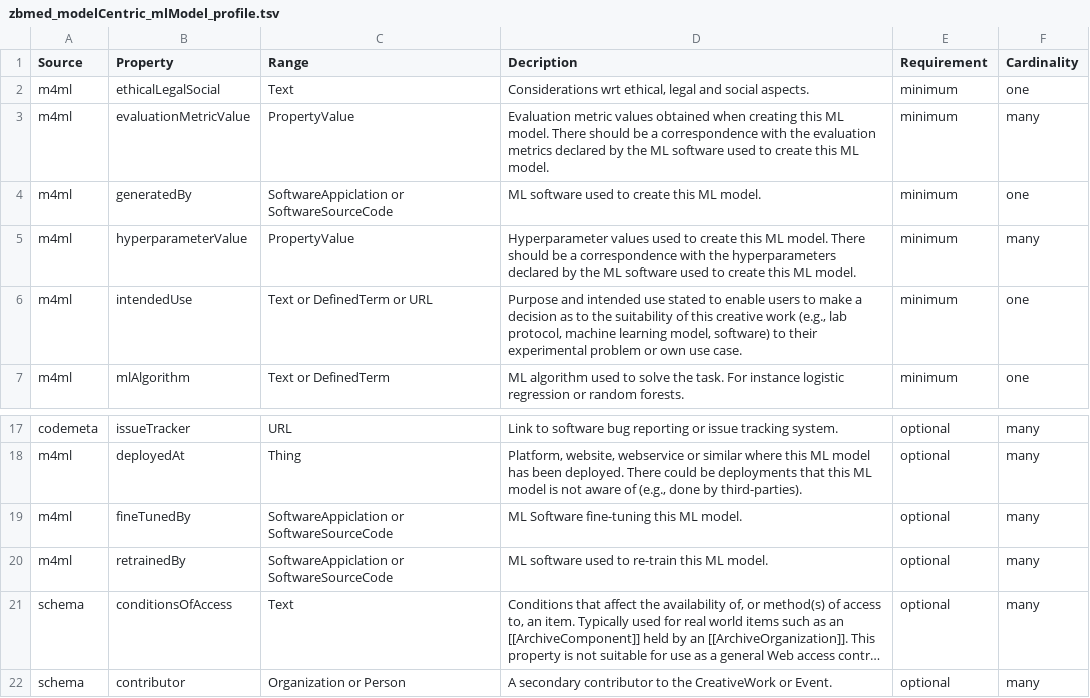
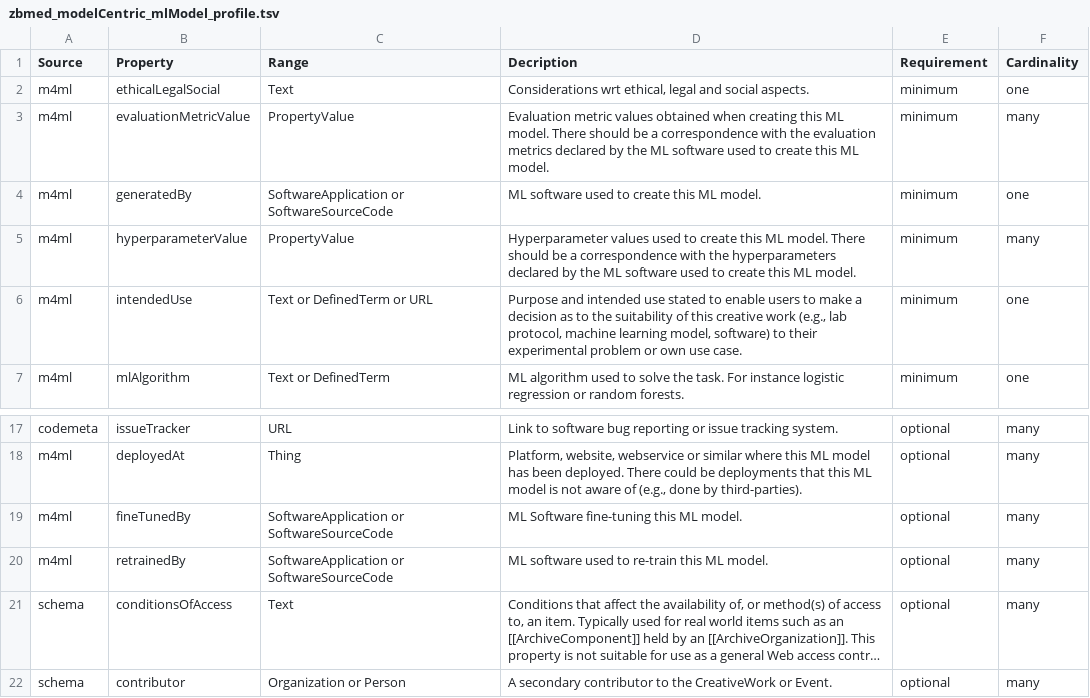
Before and after one commit to zbmed-semtec/m4ml, a TSV file: schema/beta/zbmed/zbmed_modelCentric_mlModel_profile.tsv, drawn as a sheet; only a part is shown, gaps mark what is left out; long unchanged cells end in …; the diff names each change by its address in the sheet, - before the commit and + after, or states it on an @@ line.

Commit message:
Fix typo

```diff
--- a/schema/beta/zbmed/zbmed_modelCentric_mlModel_profile.tsv
+++ b/schema/beta/zbmed/zbmed_modelCentric_mlModel_profile.tsv
-C4 (Range): SoftwareAppiclation or SoftwareSourceCode
+C4 (Range): SoftwareApplication or SoftwareSourceCode
-C19:C20 (Range): SoftwareAppiclation or SoftwareSourceCode
+C19:C20 (Range): SoftwareApplication or SoftwareSourceCode
```
